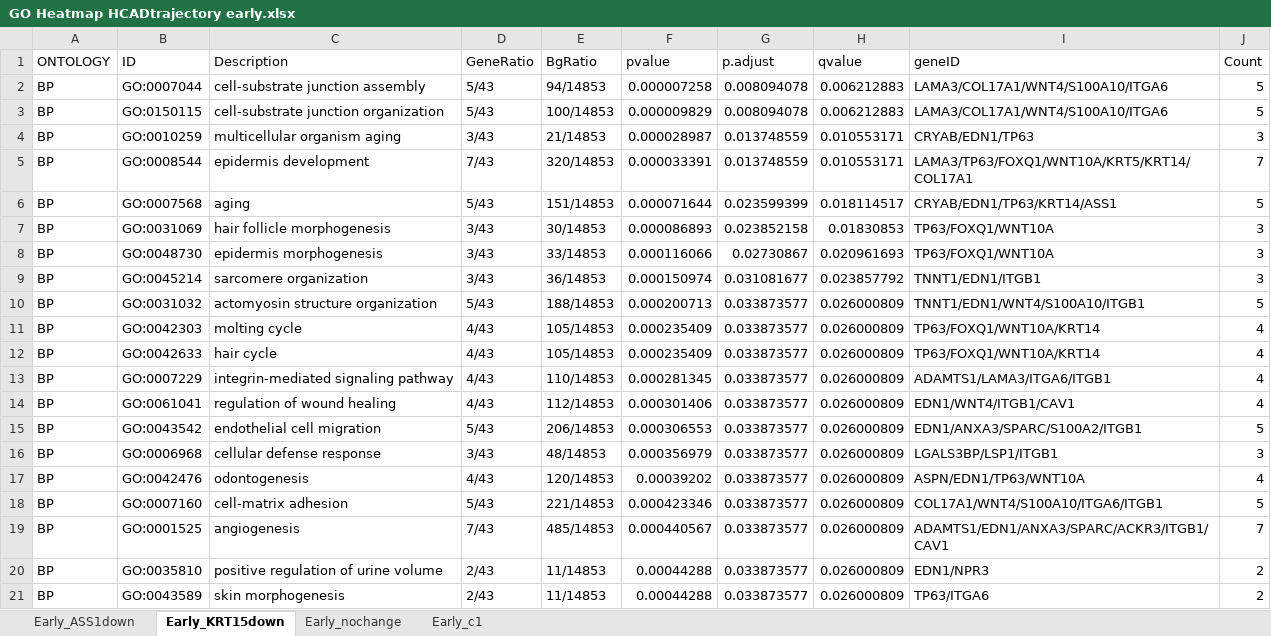
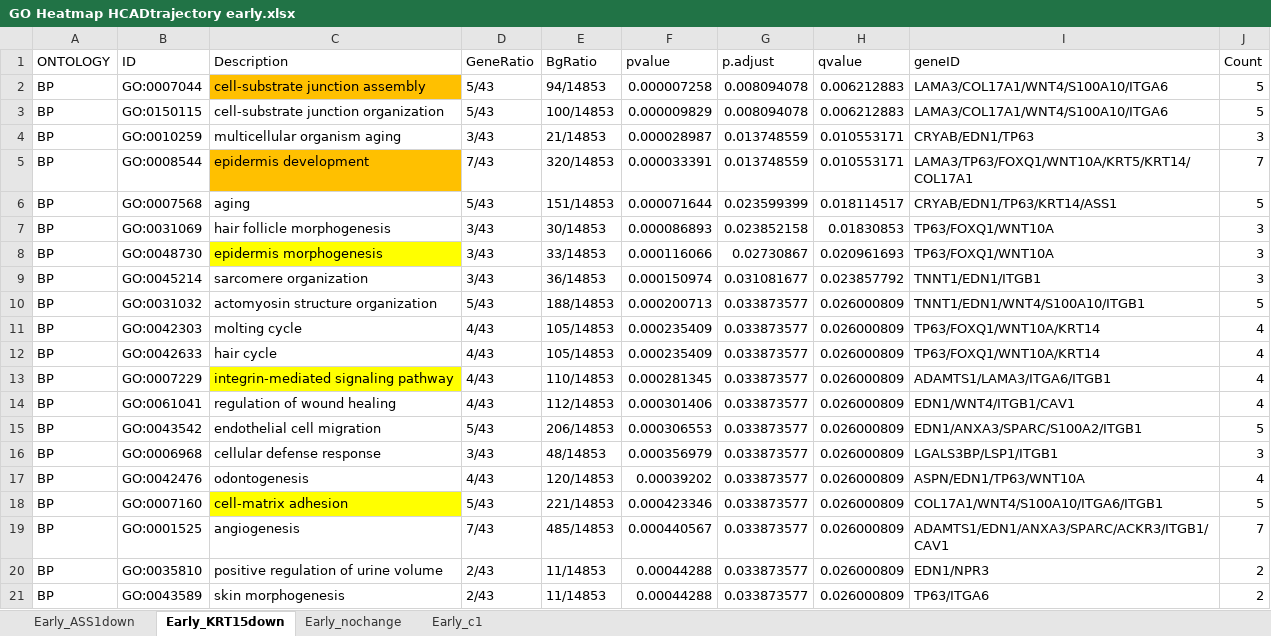
Before and after one commit to FPardow/KCinAD, an Excel workbook: GO Heatmap HCADtrajectory early.xlsx, sheet Early_KRT15down, drawn as a sheet; only a part is shown; values as stored, in another font and other column widths than the file's, no borders; the diff names each change by its address in the sheet, - before the commit and + after, or states it on an @@ line.

```diff
--- a/GO Heatmap HCADtrajectory early.xlsx (sheet Early_KRT15down)
+++ b/GO Heatmap HCADtrajectory early.xlsx (sheet Early_KRT15down)
-C2 fill: none
+C2 fill: #FFC000
-C5 fill: none
+C5 fill: #FFC000
-C8 fill: none
+C8 fill: #FFFF00
-C13 fill: none
+C13 fill: #FFFF00
-C18 fill: none
+C18 fill: #FFFF00
```
Also changed, not shown: sheet Early_ASS1down, sheet Early_nochange, diffex_ad_hc_svm.xlsx, 7 other files.
